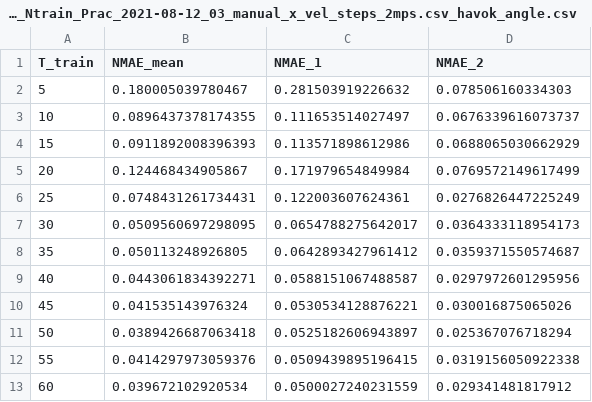
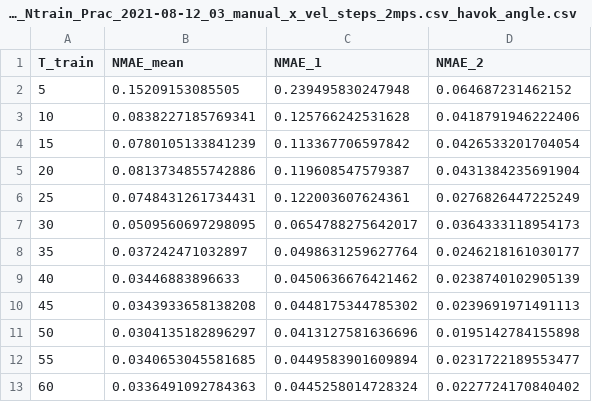
Before and after one commit to jmurraylouw/Thesis, a CSV file: results/csv/NMAE_vs_Ntrain_Prac_2021-08-12_03_manual_x_vel_steps_2mps.csv_havok_angle.csv, drawn as a sheet; only a part is shown; the diff covers the shown part only.

```diff
--- a/results/csv/NMAE_vs_Ntrain_Prac_2021-08-12_03_manual_x_vel_steps_2mps.csv_havok_angle.csv
+++ b/results/csv/NMAE_vs_Ntrain_Prac_2021-08-12_03_manual_x_vel_steps_2mps.csv_havok_angle.csv
@@ -1,13 +1,13 @@
 T_train,NMAE_mean,NMAE_1,NMAE_2
-5,0.180005039780467,0.281503919226632,0.078506160334303
-10,0.0896437378174355,0.111653514027497,0.0676339616073737
-15,0.0911892008396393,0.113571898612986,0.0688065030662929
-20,0.124468434905867,0.171979654849984,0.0769572149617499
+5,0.15209153085505,0.239495830247948,0.064687231462152
+10,0.0838227185769341,0.125766242531628,0.0418791946222406
+15,0.0780105133841239,0.113367706597842,0.0426533201704054
+20,0.0813734855742886,0.119608547579387,0.0431384235691904
 25,0.0748431261734431,0.122003607624361,0.0276826447225249
 30,0.0509560697298095,0.0654788275642017,0.0364333118954173
-35,0.050113248926805,0.0642893427961412,0.0359371550574687
-40,0.0443061834392271,0.0588151067488587,0.0297972601295956
-45,0.041535143976324,0.0530534128876221,0.030016875065026
-50,0.0389426687063418,0.0525182606943897,0.025367076718294
-55,0.0414297973059376,0.0509439895196415,0.0319156050922338
-60,0.039672102920534,0.0500027240231559,0.029341481817912
+35,0.037242471032897,0.0498631259627764,0.0246218161030177
+40,0.03446883896633,0.0450636676421462,0.0238740102905139
+45,0.0343933658138208,0.0448175344785302,0.0239691971491113
+50,0.0304135182896297,0.0413127581636696,0.0195142784155898
+55,0.0340653045581685,0.0449583901609894,0.0231722189553477
+60,0.0336491092784363,0.0445258014728324,0.0227724170840402
```
Also changed, not shown: 36 edited cells elsewhere in this file, results/csv/NMAE_vs_Ntrain_Prac_2021-08-12_02_manual_x_vel_steps_4mps.csv_dmd_angle.csv, results/csv/NMAE_vs_Ntrain_Prac_2021-08-12_02_manual_x_vel_steps_4mps.csv_havok_angle.csv, 48 other files.
